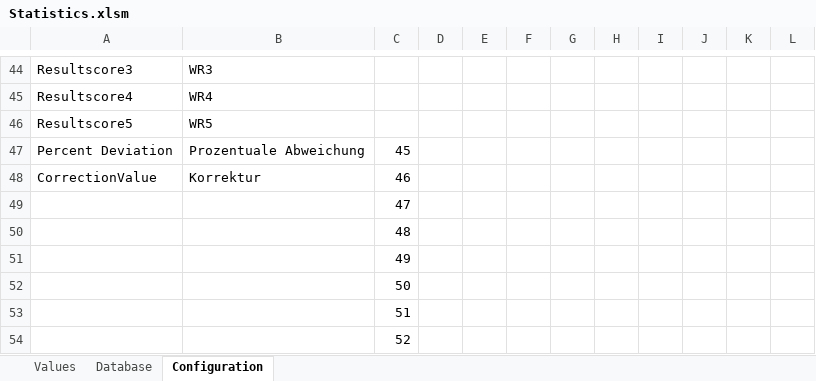
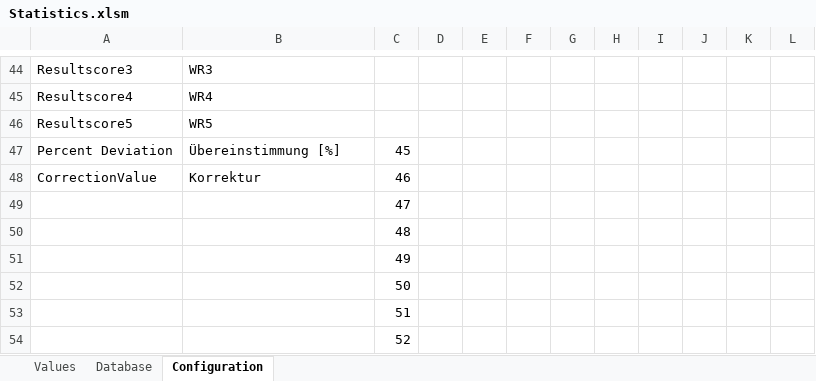
Before and after one commit to dev-jung/judo-kata, an Excel workbook: Templates/Statistics.xlsm, sheet Configuration, drawn as a sheet; only a part is shown, gaps mark what is left out; values as stored, in another font and other column widths than the file's, no borders; the diff names each change by its address in the sheet, - before the commit and + after, or states it on an @@ line.

```diff
--- a/Templates/Statistics.xlsm (sheet Configuration)
+++ b/Templates/Statistics.xlsm (sheet Configuration)
-B47: Prozentuale Abweichung
+B47: Übereinstimmung [%]
```
Also changed, not shown: sheet Database, sheet Values, charts or pictures, Templates/Blank.xlsm, Templates/List.xlsm, 2 other files.
